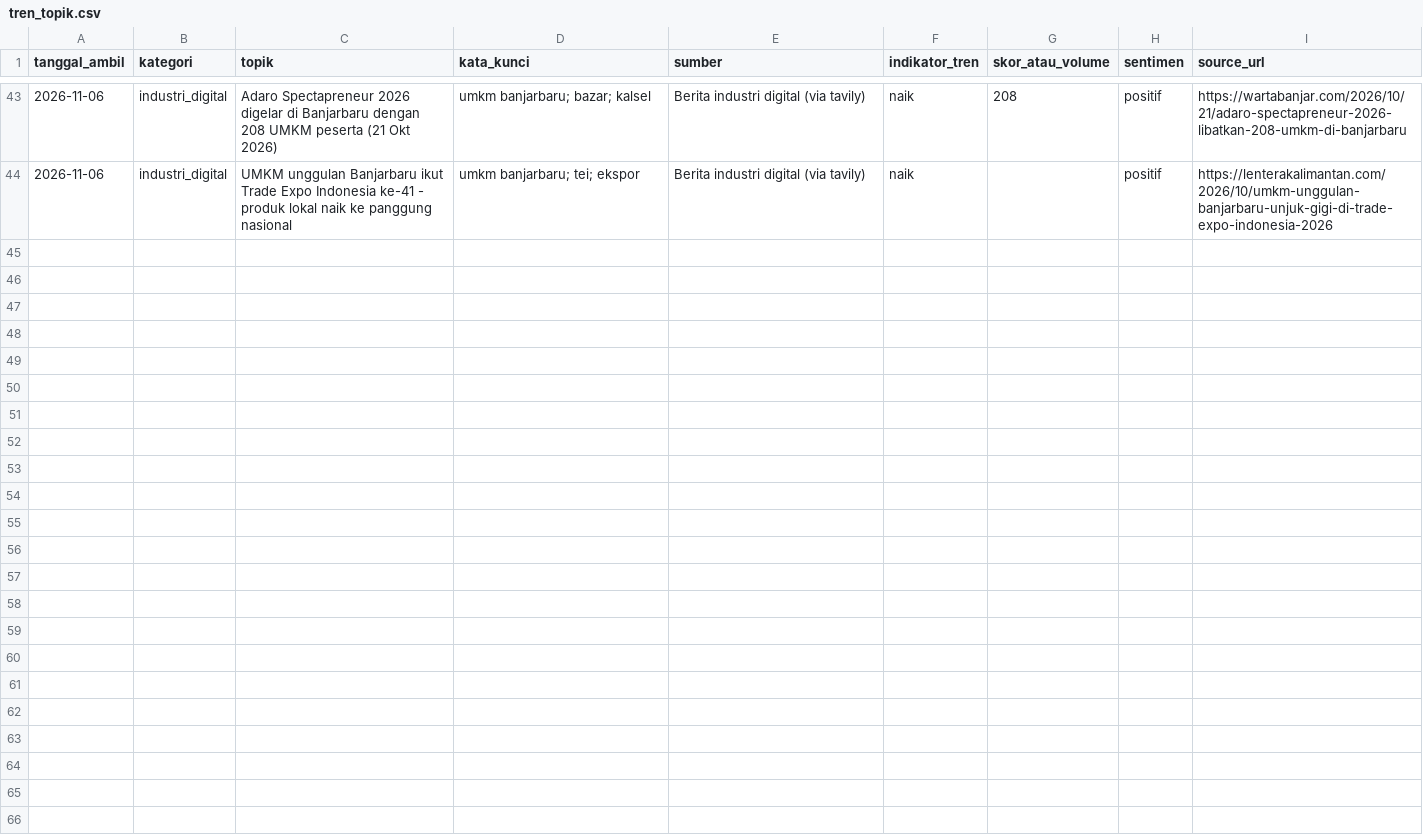
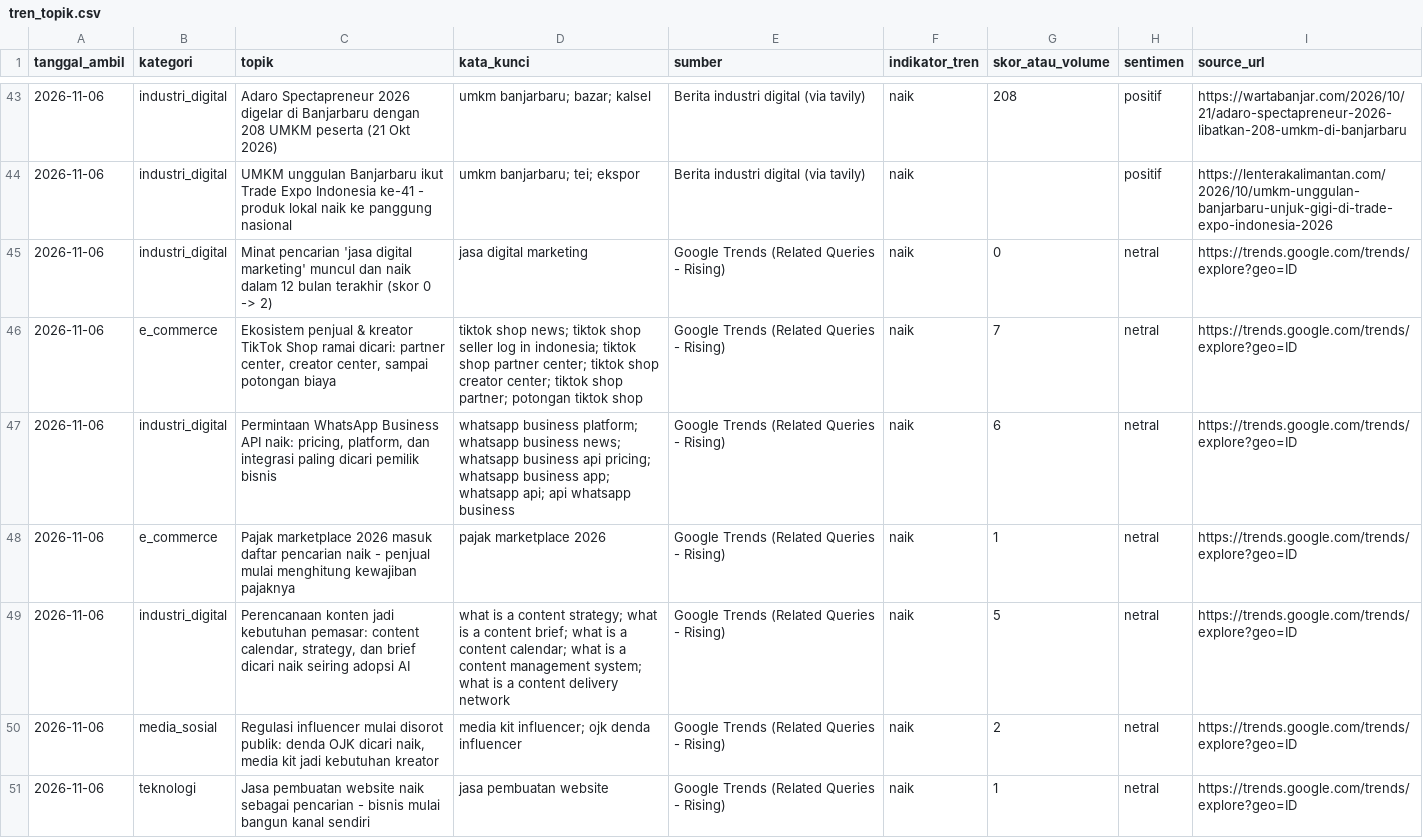
Before and after one commit to akmlrhim/02-trend-analysis, a CSV file: data/tren_topik.csv, drawn as a sheet; only a part is shown, gaps mark what is left out; the diff names each change by its address in the sheet, - before the commit and + after, or states it on an @@ line.

Commit message:
data: integrate broadened Google Trends results as narrative topics
- group 79 rising queries across 12 themes into 6 narrative rows
  (TikTok Shop seller ecosystem, WA Business API, marketplace tax,
  content planning, influencer regulation, website building)
- filter junk queries (logos, celebrities, unrelated tools)
- fix list-vs-dict handling of rising query payloads

```diff
--- a/data/tren_topik.csv
+++ b/data/tren_topik.csv
+row 45: 2026-11-06 | industri_digital | Minat pencarian 'jasa digital marketing' muncul dan naik dalam 12 bulan terakhir (skor 0 -> 2) | jasa digital marketing | Google Trends (Related Queries - Rising) | naik | 0 | netral | https://trends.google.com/trends/explore?geo=ID
+row 46: 2026-11-06 | e_commerce | Ekosistem penjual & kreator TikTok Shop ramai dicari: partner center, creator center, sampai potongan biaya | tiktok shop news; tiktok shop seller log in indonesia; tiktok shop partner center; tiktok shop creator center; tiktok shop partner; potongan tiktok shop | Google Trends (Related Queries - Rising) | naik | 7 | netral | https://trends.google.com/trends/explore?geo=ID
+row 47: 2026-11-06 | industri_digital | Permintaan WhatsApp Business API naik: pricing, platform, dan integrasi paling dicari pemilik bisnis | whatsapp business platform; whatsapp business news; whatsapp business api pricing; whatsapp business app; whatsapp api; api whatsapp business | Google Trends (Related Queries - Rising) | naik | 6 | netral | https://trends.google.com/trends/explore?geo=ID
+row 48: 2026-11-06 | e_commerce | Pajak marketplace 2026 masuk daftar pencarian naik - penjual mulai menghitung kewajiban pajaknya | pajak marketplace 2026 | Google Trends (Related Queries - Rising) | naik | 1 | netral | https://trends.google.com/trends/explore?geo=ID
+row 49: 2026-11-06 | industri_digital | Perencanaan konten jadi kebutuhan pemasar: content calendar, strategy, dan brief dicari naik seiring adopsi AI | what is a content strategy; what is a content brief; what is a content calendar; what is a content management system; what is a content delivery network | Google Trends (Related Queries - Rising) | naik | 5 | netral | https://trends.google.com/trends/explore?geo=ID
+row 50: 2026-11-06 | media_sosial | Regulasi influencer mulai disorot publik: denda OJK dicari naik, media kit jadi kebutuhan kreator | media kit influencer; ojk denda influencer | Google Trends (Related Queries - Rising) | naik | 2 | netral | https://trends.google.com/trends/explore?geo=ID
+row 51: 2026-11-06 | teknologi | Jasa pembuatan website naik sebagai pencarian - bisnis mulai bangun kanal sendiri | jasa pembuatan website | Google Trends (Related Queries - Rising) | naik | 1 | netral | https://trends.google.com/trends/explore?geo=ID
```
Also changed, not shown: 1 other file.
